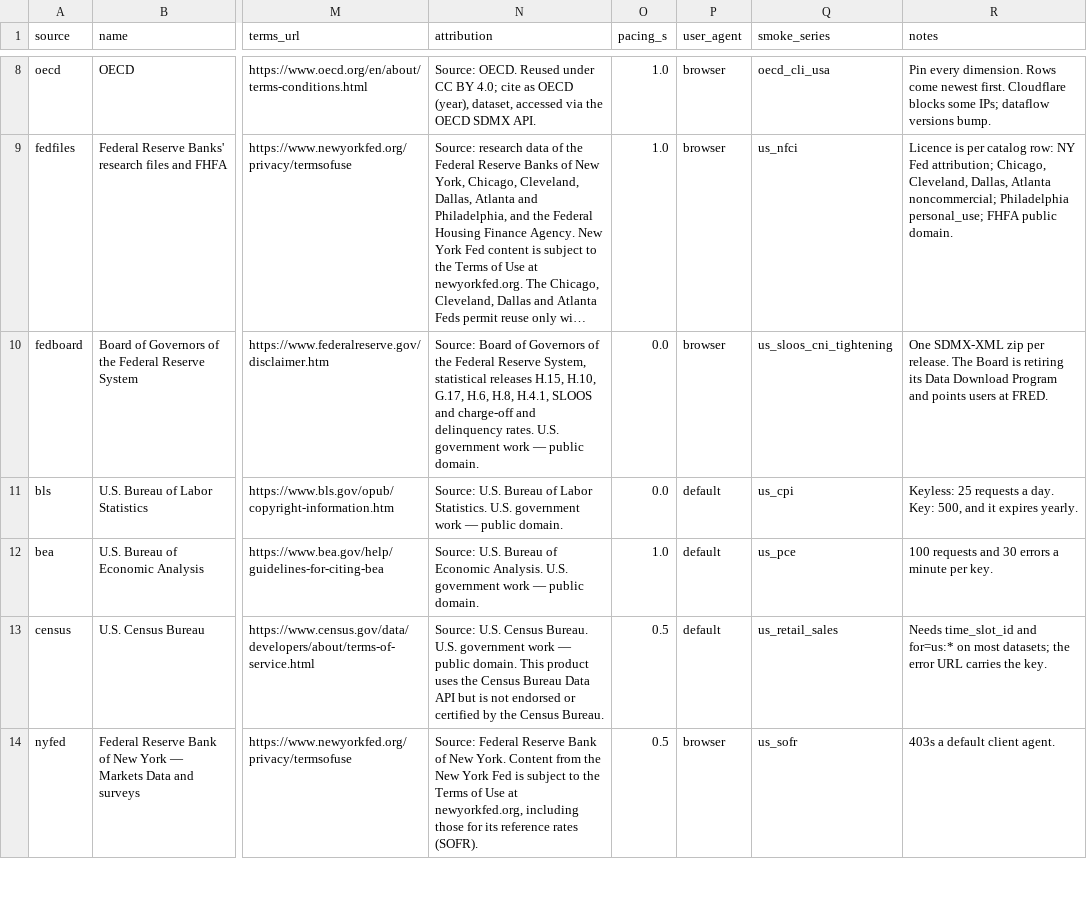
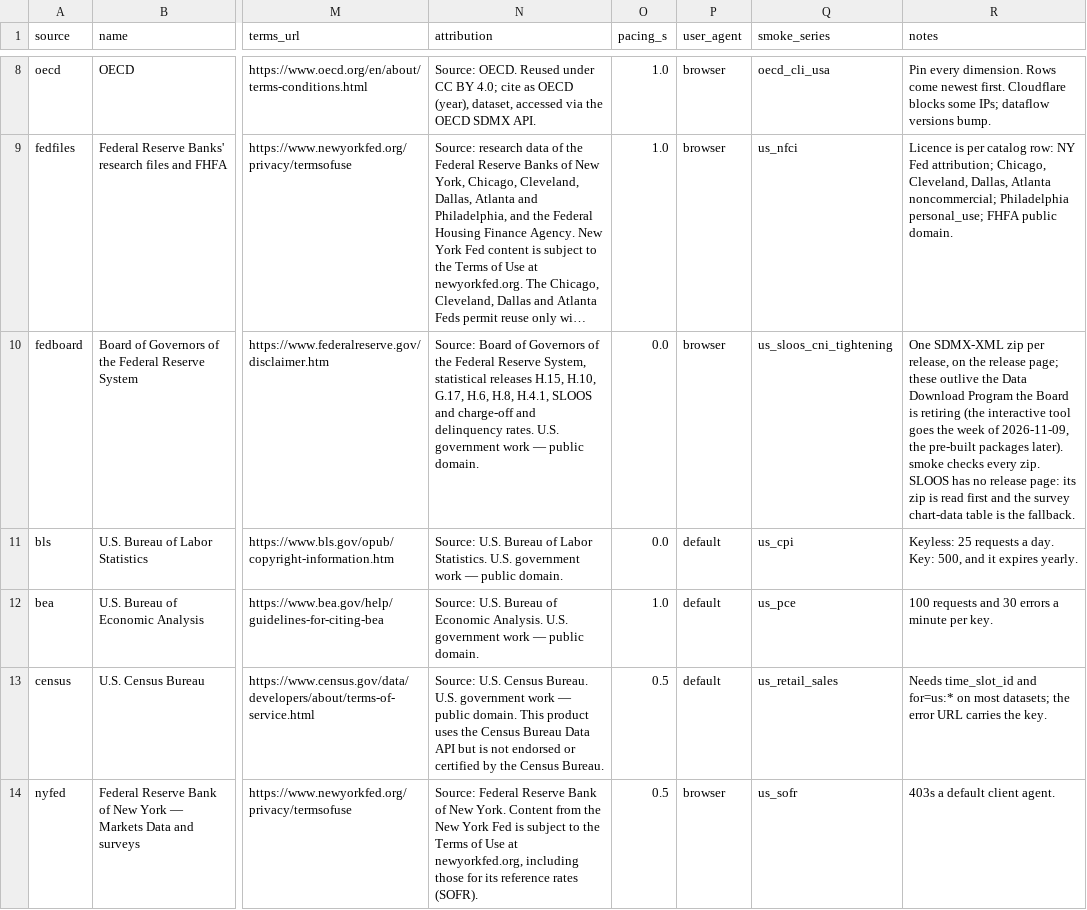
Before and after one commit to KrustyKronk/bedrok, a CSV file: bedrok/seeds/sources.csv, drawn as a sheet; only a part is shown, gaps mark what is left out; long unchanged cells end in …; the diff names each change by its address in the sheet, - before the commit and + after, or states it on an @@ line.

```diff
--- a/bedrok/seeds/sources.csv
+++ b/bedrok/seeds/sources.csv
-R10 (notes): …zip per release. The Board is retiring its Data Download Program and points users at FRED.
+R10 (notes): …zip per release, on the release page; these outlive the Data Download Program the Board is retiring (the interactive tool goes the week of 2026-11-09, the pre-built packages later). smoke checks every zip. SLOOS has no release page: its zip is read first and the survey chart-data table is the fallback.
```
Also changed, not shown: 6 other files.
